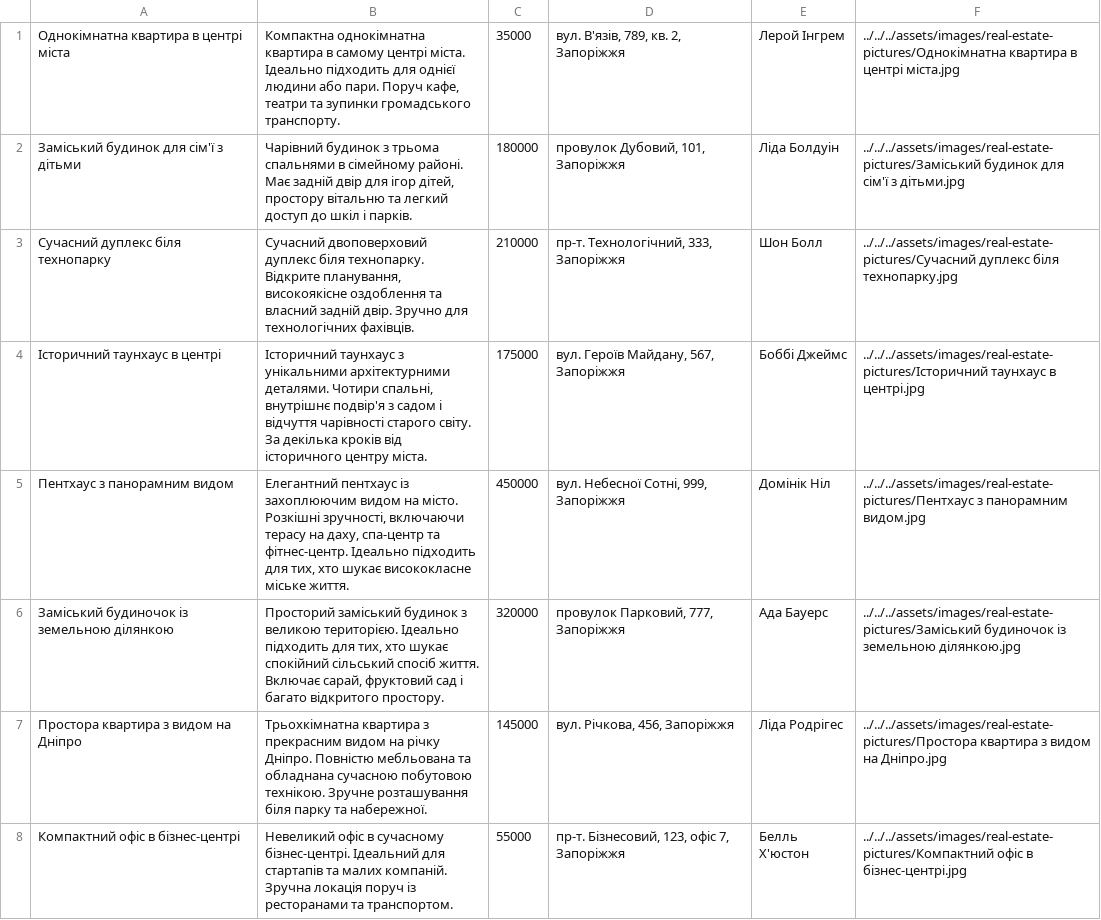
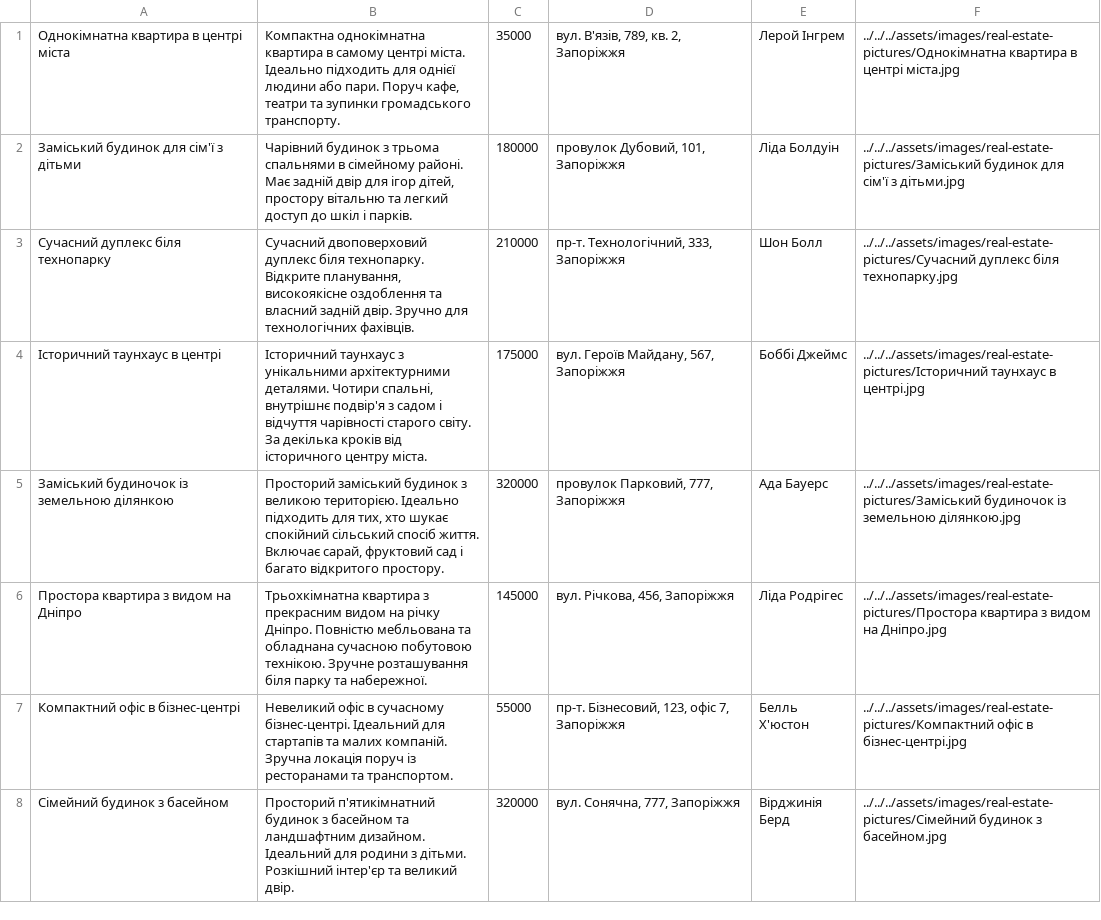
Before and after one commit to amaiboy/digital-real-estate-market-course-project, a CSV file: code/DataBase/advertisment.csv, drawn as a sheet; only a part is shown; the shorter side is filled out with more unchanged rows.

```diff
--- a/code/DataBase/advertisment.csv
+++ b/code/DataBase/advertisment.csv
@@ -4,3 +4,2 @@
 Історичний таунхаус в центрі|Історичний таунхаус з унікальними архітектурними деталями. Чотири спальні, внутрішнє подвір'я з садом і відчуття чарівності старого світу. За декілька кроків від історичного центру міста.|175000|вул. Героїв Майдану, 567, Запоріжжя|Боббі Джеймс|../../../assets/images/real-estate-pictures/Історичний таунхаус в центрі.jpg
-Пентхаус з панорамним видом|Елегантний пентхаус із захоплюючим видом на місто. Розкішні зручності, включаючи терасу на даху, спа-центр та фітнес-центр. Ідеально підходить для тих, хто шукає висококласне міське життя.|450000|вул. Небесної Сотні, 999, Запоріжжя|Домінік Ніл|../../../assets/images/real-estate-pictures/Пентхаус з панорамним видом.jpg
 Заміський будиночок із земельною ділянкою|Просторий заміський будинок з великою територією. Ідеально підходить для тих, хто шукає спокійний сільський спосіб життя. Включає сарай, фруктовий сад і багато відкритого простору.|320000|провулок Парковий, 777, Запоріжжя|Ада Бауерс|../../../assets/images/real-estate-pictures/Заміський будиночок із земельною ділянкою.jpg
```
Also changed, not shown: code/DataBase/user_02f7b03f-1553-414c-8835-d30ef42818cb_BoughtListings.csv, 18 other files.
